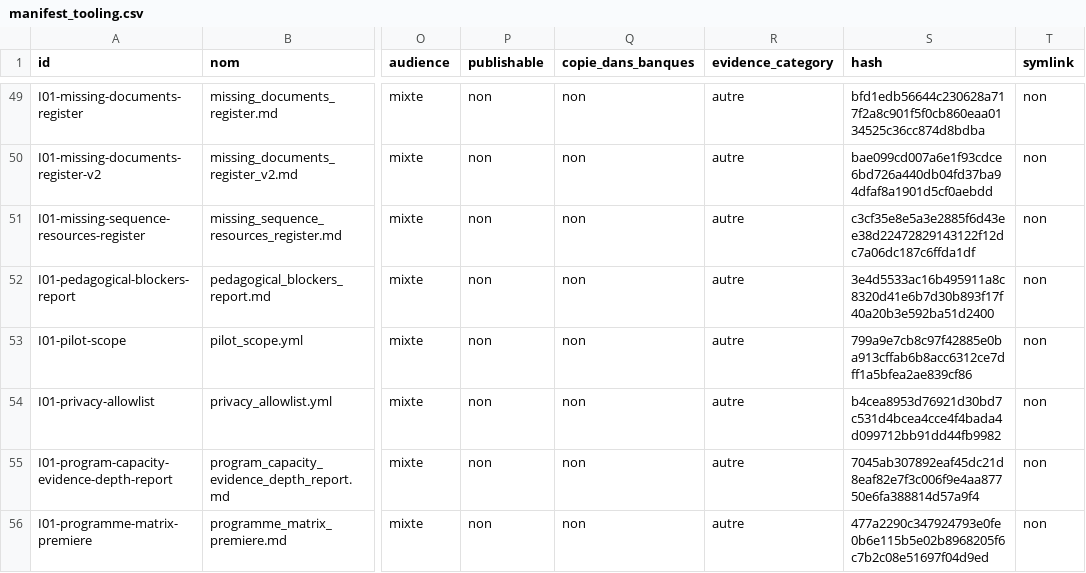
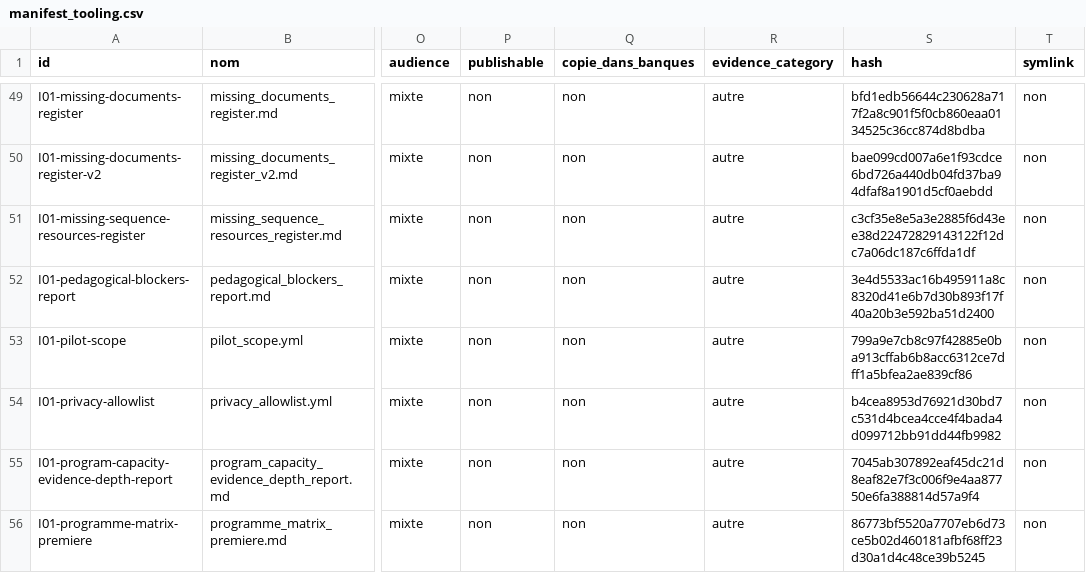
Before and after one commit to cyranoaladin/NSI, a CSV file: manifest_tooling.csv, drawn as a sheet; only a part is shown, gaps mark what is left out; the diff covers the shown part only; the diff names each change by its address in the sheet, - before the commit and + after, or states it on an @@ line.

```diff
--- a/manifest_tooling.csv
+++ b/manifest_tooling.csv
-S56 (hash): 477a2290c347924793e0fe0b6e115b5e02b8968205f6c7b2c08e51697f04d9ed
+S56 (hash): 86773bf5520a7707eb6d73ce5b02d460181afbf68ff23d30a1d4c48ce39b5245
```
Also changed, not shown: 9 edited cells elsewhere in this file, manifest.csv, 20 other files.
